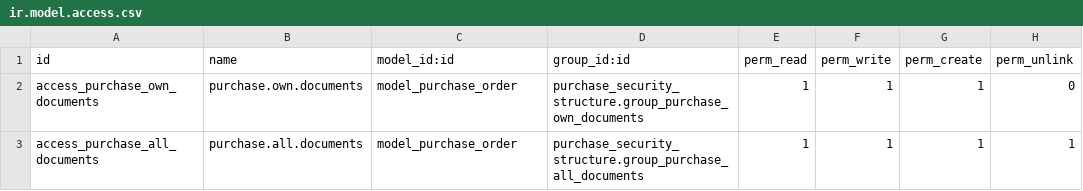
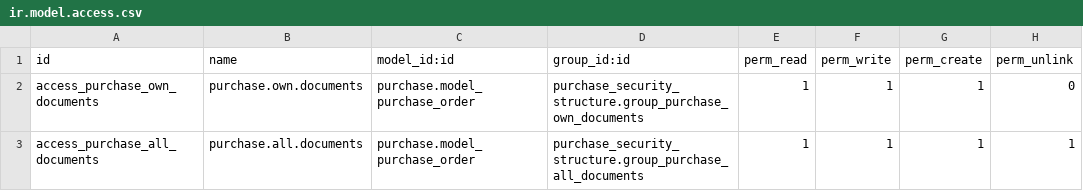
Before and after one commit to TheBusinessSolutions/ta_security_addons, a CSV file: purchase_security_structure/security/ir.model.access.csv, drawn as a sheet.

Commit message:
Update ir.model.access.csv

```diff
--- a/purchase_security_structure/security/ir.model.access.csv
+++ b/purchase_security_structure/security/ir.model.access.csv
@@ -1,3 +1,3 @@
 id,name,model_id:id,group_id:id,perm_read,perm_write,perm_create,perm_unlink
-access_purchase_own_documents,purchase.own.documents,model_purchase_order,purchase_security_structure.group_purchase_own_documents,1,1,1,0
-access_purchase_all_documents,purchase.all.documents,model_purchase_order,purchase_security_structure.group_purchase_all_documents,1,1,1,1
+access_purchase_own_documents,purchase.own.documents,purchase.model_purchase_order,purchase_security_structure.group_purchase_own_documents,1,1,1,0
+access_purchase_all_documents,purchase.all.documents,purchase.model_purchase_order,purchase_security_structure.group_purchase_all_documents,1,1,1,1
```
